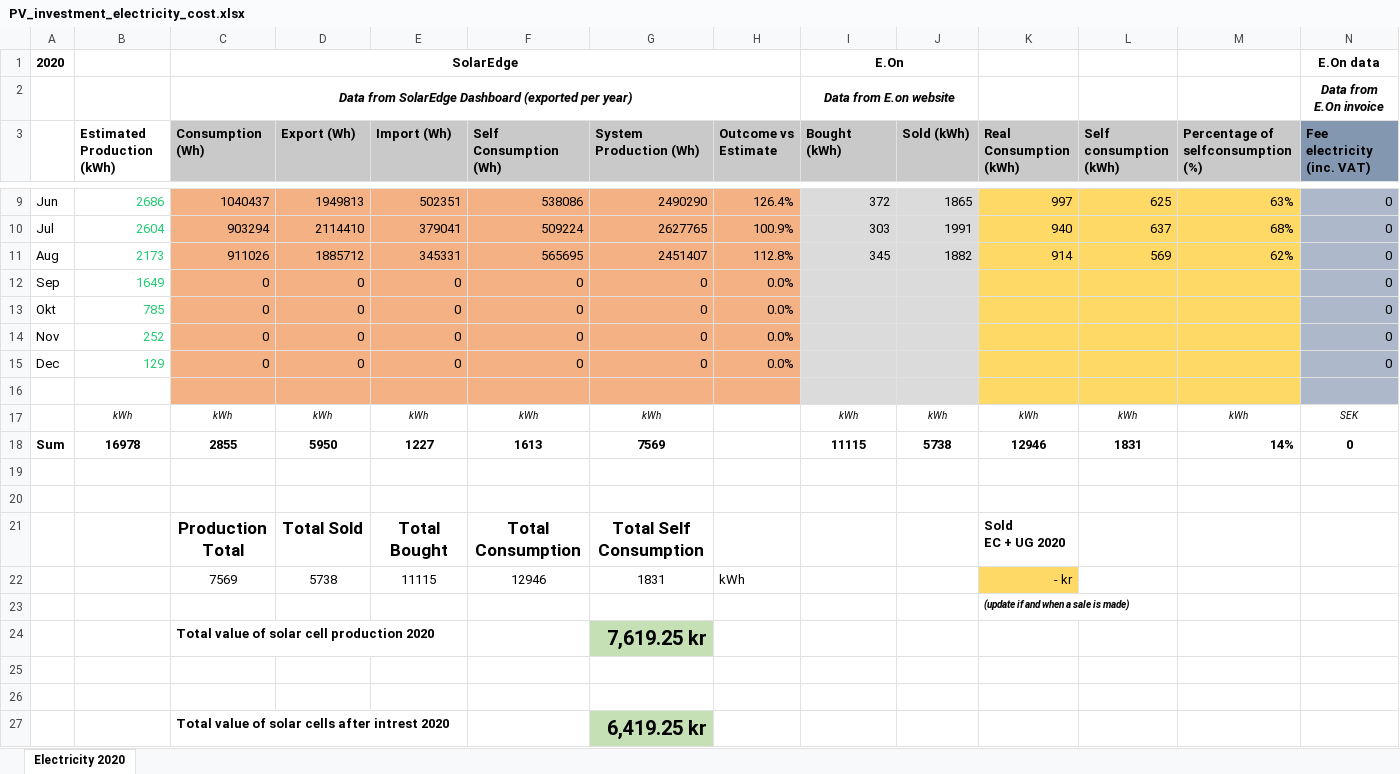
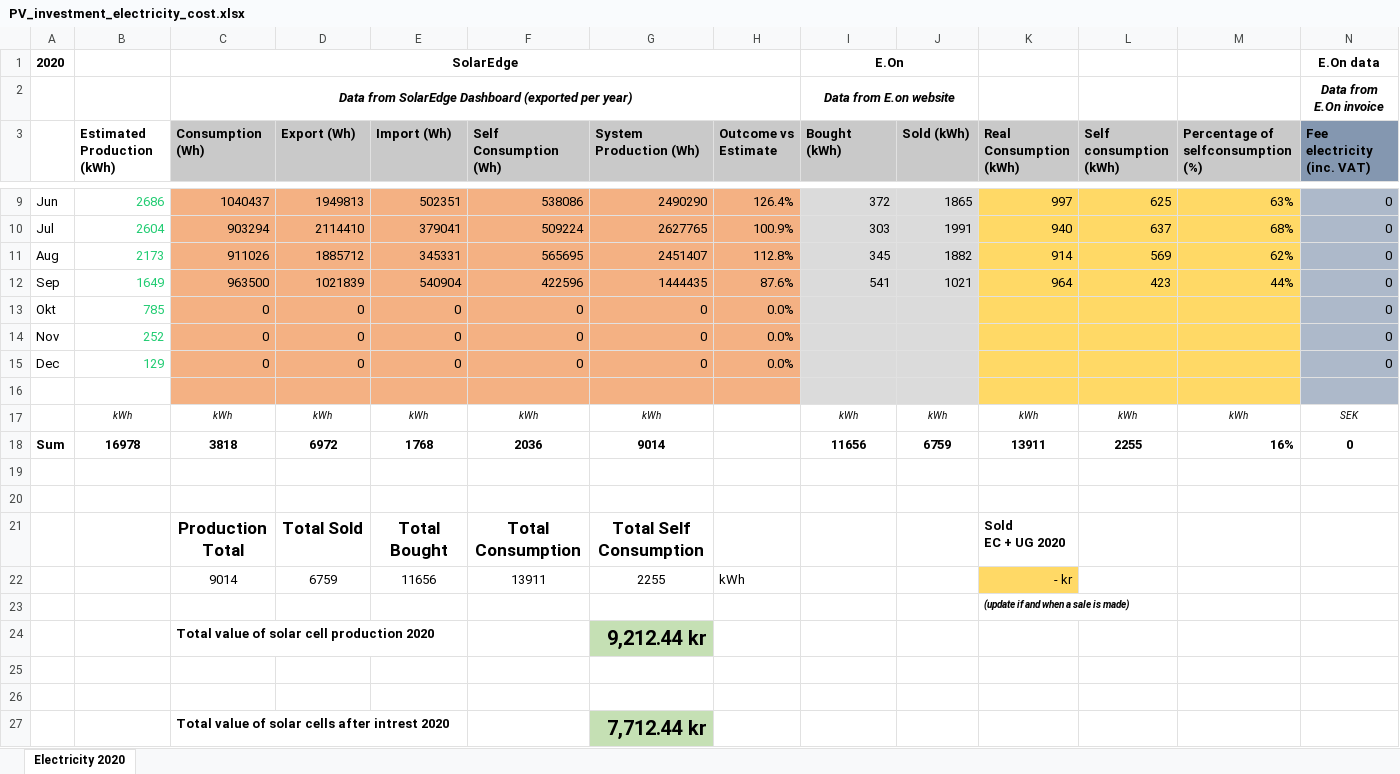
Before and after one commit to magpern/ElectricityCalculations, an Excel workbook: PV_investment_electricity_cost.xlsx, sheet Electricity 2020, drawn as a sheet; only a part is shown, gaps mark what is left out; values as stored, in another font and other column widths than the file's, no borders; removed rows and columns are numbered as before the commit, all else as after; rows hold the shown columns only; the diff names each change by its address in the sheet, - before the commit and + after, or states it on an @@ line.

Commit message:
Updated for September 2020

```diff
--- a/PV_investment_electricity_cost.xlsx (sheet Electricity 2020)
+++ b/PV_investment_electricity_cost.xlsx (sheet Electricity 2020)
-row 12: Sep | 1649 | 0 | 0 | 0 | 0 | 0 | 0.0% |  |  |  |  |  | 0
+row 12: Sep | 1649 | 963500 | 1021839 | 540904 | 422596 | 1444435 | 87.6% | 541 | 1021 | 964 | 423 | 44% | 0
-row 18: Sum | 16978 | 2855 | 5950 | 1227 | 1613 | 7569 |  | 11115 | 5738 | 12946 | 1831 | 14% | 0
+row 18: Sum | 16978 | 3818 | 6972 | 1768 | 2036 | 9014 |  | 11656 | 6759 | 13911 | 2255 | 16% | 0
-row 22:  |  | 7569 | 5738 | 11115 | 12946 | 1831 | kWh |  |  | - kr
+row 22:  |  | 9014 | 6759 | 11656 | 13911 | 2255 | kWh |  |  | - kr
-G24 (System Production (Wh)): 7,619.25 kr
+G24 (System Production (Wh)): 9,212.44 kr
-G27 (System Production (Wh)): 6,419.25 kr
+G27 (System Production (Wh)): 7,712.44 kr
```
